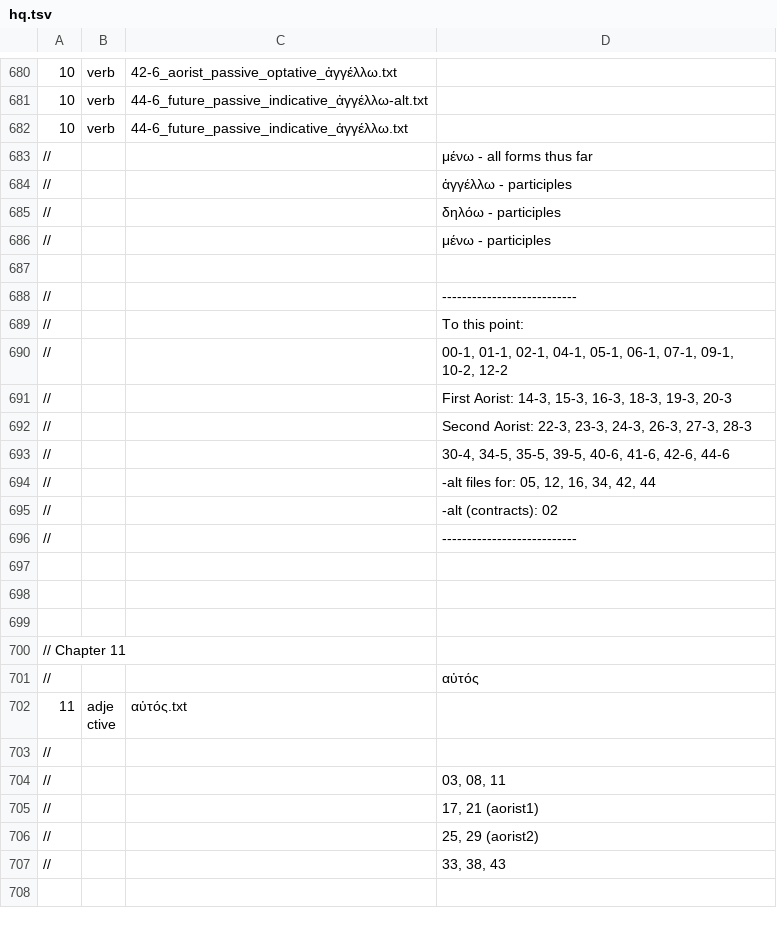
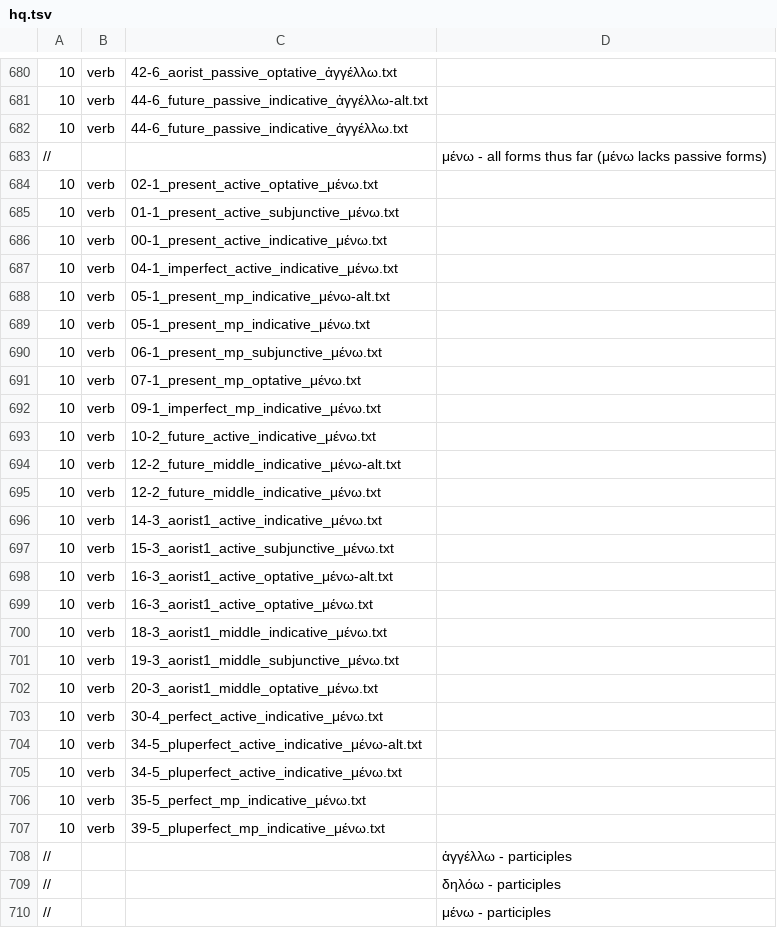
Before and after one commit to Eumaeus/Donafer, a TSV file: data/morphology/chapters/hq.tsv, drawn as a sheet; only a part is shown, gaps mark what is left out; the shorter side is filled out with more unchanged rows.

Commit message:
Add various forms of the verb μένω to morphology data

```diff
--- a/data/morphology/chapters/hq.tsv
+++ b/data/morphology/chapters/hq.tsv
@@ -682,3 +682,27 @@
 10	verb	44-6_future_passive_indicative_ἀγγέλλω.txt
-//			μένω - all forms thus far
+//			μένω - all forms thus far (μένω lacks passive forms)
+10	verb	02-1_present_active_optative_μένω.txt
+10	verb	01-1_present_active_subjunctive_μένω.txt
+10	verb	00-1_present_active_indicative_μένω.txt
+10	verb	04-1_imperfect_active_indicative_μένω.txt
+10	verb	05-1_present_mp_indicative_μένω-alt.txt
+10	verb	05-1_present_mp_indicative_μένω.txt
+10	verb	06-1_present_mp_subjunctive_μένω.txt
+10	verb	07-1_present_mp_optative_μένω.txt
+10	verb	09-1_imperfect_mp_indicative_μένω.txt
+10	verb	10-2_future_active_indicative_μένω.txt
+10	verb	12-2_future_middle_indicative_μένω-alt.txt
+10	verb	12-2_future_middle_indicative_μένω.txt
+10	verb	14-3_aorist1_active_indicative_μένω.txt
+10	verb	15-3_aorist1_active_subjunctive_μένω.txt
+10	verb	16-3_aorist1_active_optative_μένω-alt.txt
+10	verb	16-3_aorist1_active_optative_μένω.txt
+10	verb	18-3_aorist1_middle_indicative_μένω.txt
+10	verb	19-3_aorist1_middle_subjunctive_μένω.txt
+10	verb	20-3_aorist1_middle_optative_μένω.txt
+10	verb	30-4_perfect_active_indicative_μένω.txt
+10	verb	34-5_pluperfect_active_indicative_μένω-alt.txt
+10	verb	34-5_pluperfect_active_indicative_μένω.txt
+10	verb	35-5_perfect_mp_indicative_μένω.txt
+10	verb	39-5_pluperfect_mp_indicative_μένω.txt
 //			ἁγγέλλω - participles
```
